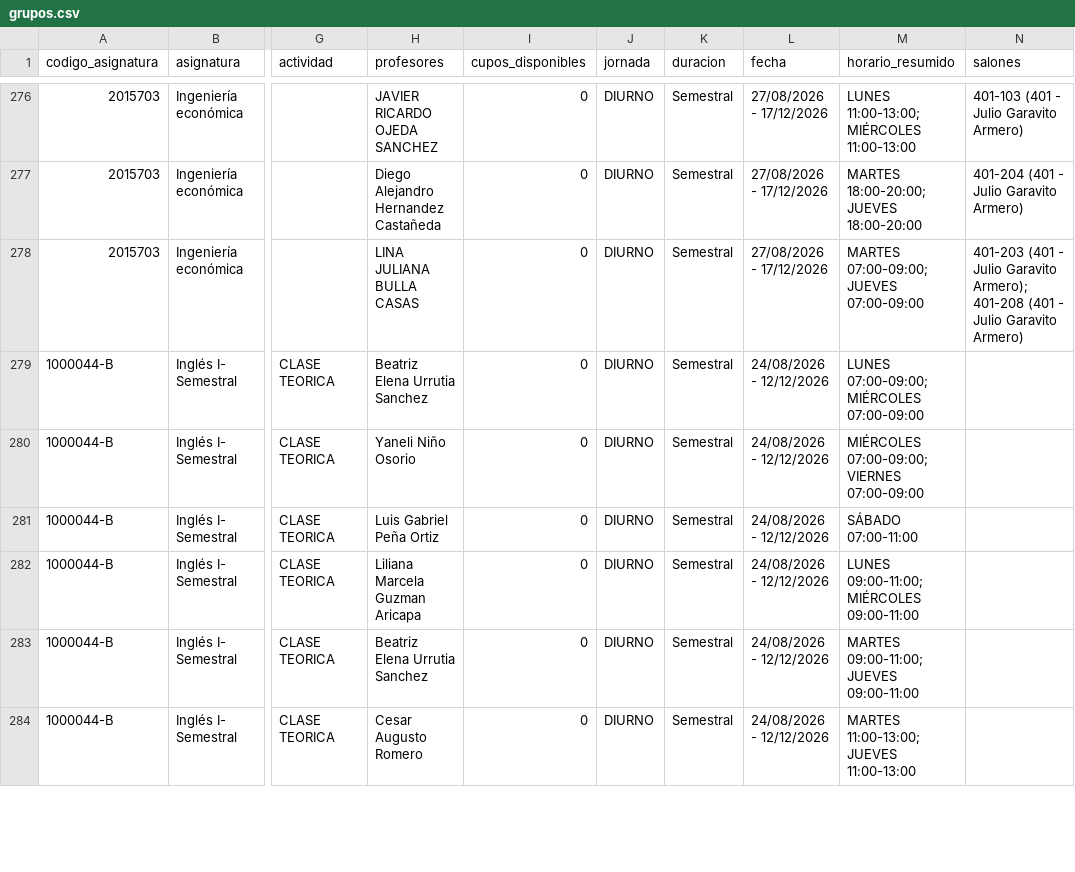
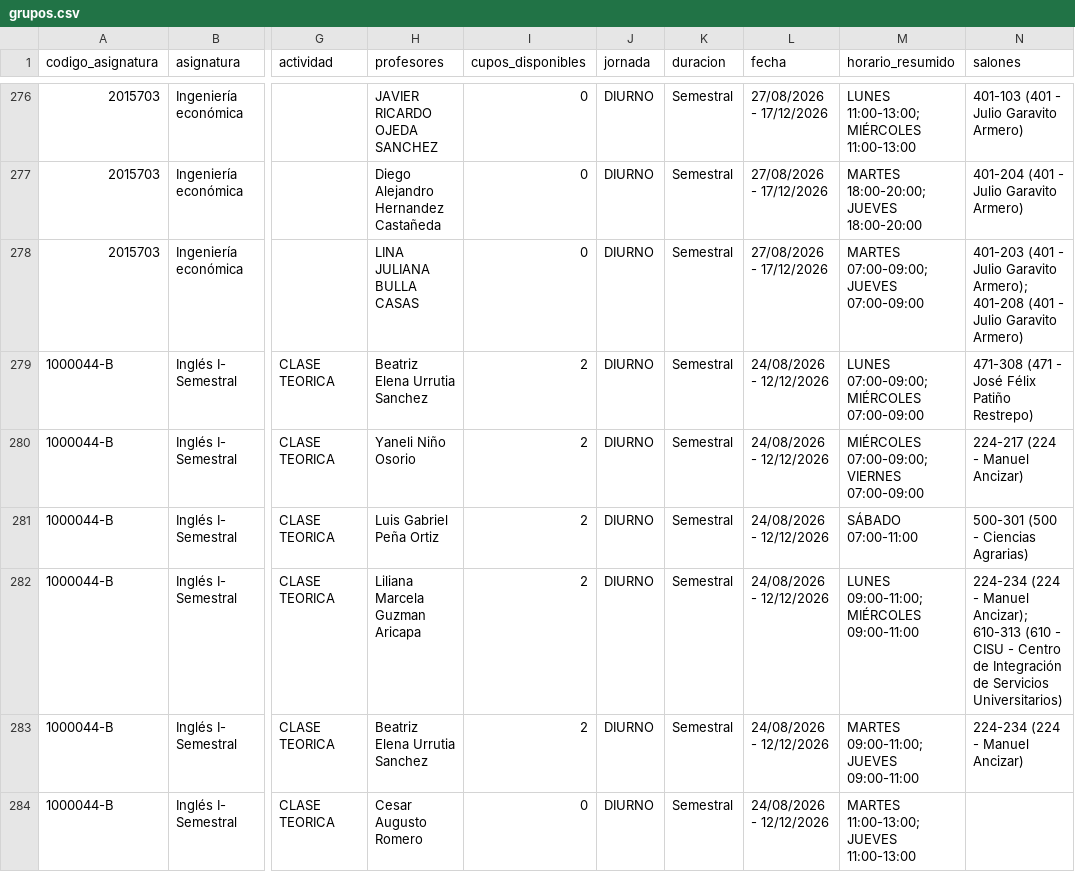
Before and after one commit to aroberto-ux/horarios_unal, a CSV file: grupos.csv, drawn as a sheet; only a part is shown, gaps mark what is left out; the diff covers the shown part only; the diff names each change by its address in the sheet, - before the commit and + after, or states it on an @@ line.

```diff
--- a/grupos.csv
+++ b/grupos.csv
-I279:I283 (cupos_disponibles): 0
+I279:I283 (cupos_disponibles): 2
-N279 (salones): (empty)
+N279 (salones): 471-308 (471 - José Félix Patiño Restrepo)
-N280 (salones): (empty)
+N280 (salones): 224-217 (224 - Manuel Ancizar)
-N281 (salones): (empty)
+N281 (salones): 500-301 (500 - Ciencias Agrarias)
-N282 (salones): (empty)
+N282 (salones): 224-234 (224 - Manuel Ancizar); 610-313 (610 - CISU - Centro de Integración de Servicios Universitarios)
-N283 (salones): (empty)
+N283 (salones): 224-234 (224 - Manuel Ancizar)
```
Also changed, not shown: 1 added row and 154 edited cells elsewhere in this file, 4 other files.
